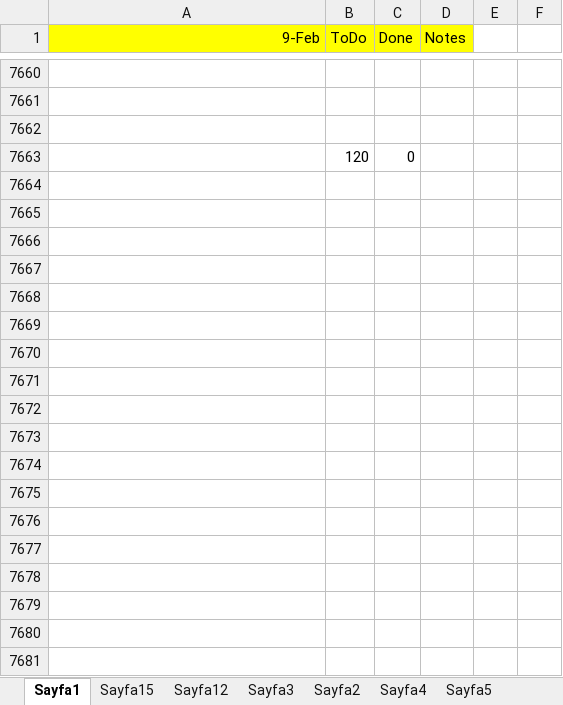
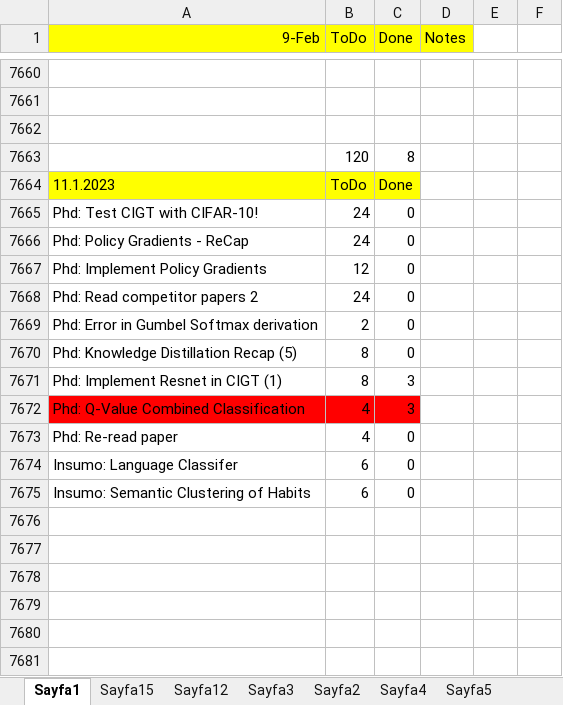
Before and after one commit to ufukcbicici/phd_work, an Excel workbook: Work Plan.xlsx, sheet Sayfa1, drawn as a sheet; only a part is shown, gaps mark what is left out; values as stored, in another font and other column widths than the file's, no borders; charts and pictures not drawn; addresses are those after the commit; the diff covers the shown part only; the diff names each change by its address in the sheet, - before the commit and + after, or states it on an @@ line.

```diff
--- a/Work Plan.xlsx (sheet Sayfa1)
+++ b/Work Plan.xlsx (sheet Sayfa1)
+row 7663:  | 120 | 8
+row 7664: 11.1.2023 | ToDo | Done
+row 7665: Phd: Test CIGT with CIFAR-10! | 24 | 0
+row 7666: Phd: Policy Gradients - ReCap | 24 | 0
+row 7667: Phd: Implement Policy Gradients | 12 | 0
+row 7668: Phd: Read competitor papers 2 | 24 | 0
+row 7669: Phd: Error in Gumbel Softmax derivation | 2 | 0
+row 7670: Phd: Knowledge Distillation Recap (5) | 8 | 0
+row 7671: Phd: Implement Resnet in CIGT (1) | 8 | 3
+row 7672: Phd: Q-Value Combined Classification | 4 | 3
+row 7673: Phd: Re-read paper | 4 | 0
+row 7674: Insumo: Language Classifer | 6 | 0
+row 7675: Insumo: Semantic Clustering of Habits | 6 | 0
-row 7676:  | 120 | 0
+row 7676: (empty)
+row 7677: (empty)
+row 7678: (empty)
+row 7679: (empty)
+row 7680: (empty)
+row 7681: (empty)
```
Also changed, not shown: 102 added rows, 2 edited cells and cell formats elsewhere in this sheet, sheet Sayfa6, 16 other files.
